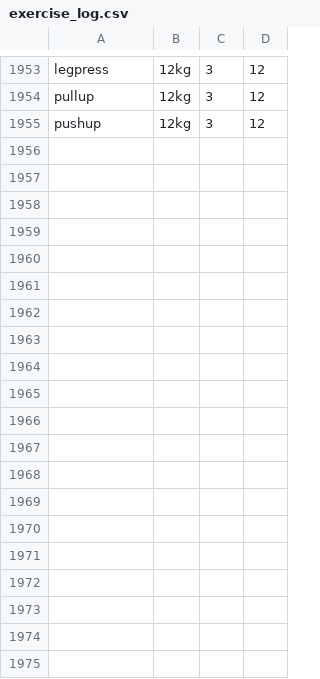
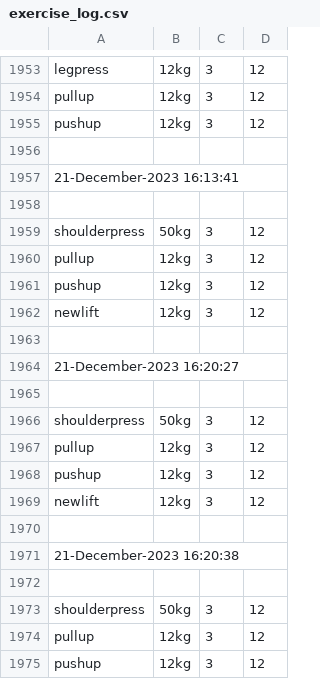
Before and after one commit to dandotcraig/DanielCraig_T1A3, a CSV file: exercise_log.csv, drawn as a sheet; only a part is shown, gaps mark what is left out; the diff covers the shown part only; the diff names each change by its address in the sheet, - before the commit and + after, or states it on an @@ line.

```diff
--- a/exercise_log.csv
+++ b/exercise_log.csv
+row 1956: (empty)
+row 1957: 21-December-2023 16:13:41
+row 1958: (empty)
+row 1959: shoulderpress | 50kg | 3 | 12
+row 1960: pullup | 12kg | 3 | 12
+row 1961: pushup | 12kg | 3 | 12
+row 1962: newlift | 12kg | 3 | 12
+row 1963: (empty)
+row 1964: 21-December-2023 16:20:27
+row 1965: (empty)
+row 1966: shoulderpress | 50kg | 3 | 12
+row 1967: pullup | 12kg | 3 | 12
+row 1968: pushup | 12kg | 3 | 12
+row 1969: newlift | 12kg | 3 | 12
+row 1970: (empty)
+row 1971: 21-December-2023 16:20:38
+row 1972: (empty)
+row 1973: shoulderpress | 50kg | 3 | 12
+row 1974: pullup | 12kg | 3 | 12
+row 1975: pushup | 12kg | 3 | 12
```
Also changed, not shown: 29 added rows elsewhere in this file, 3 other files.
